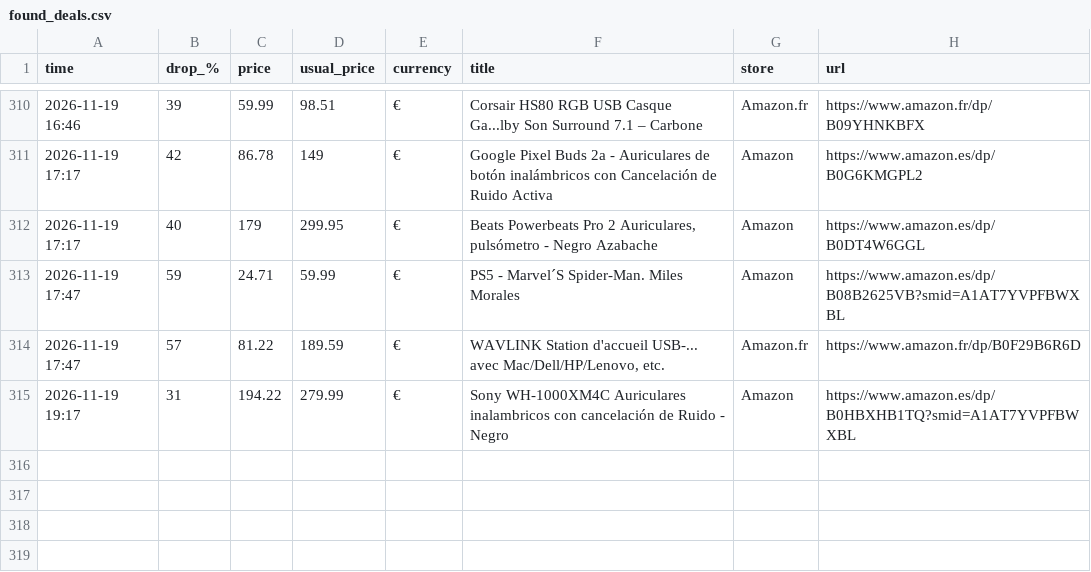
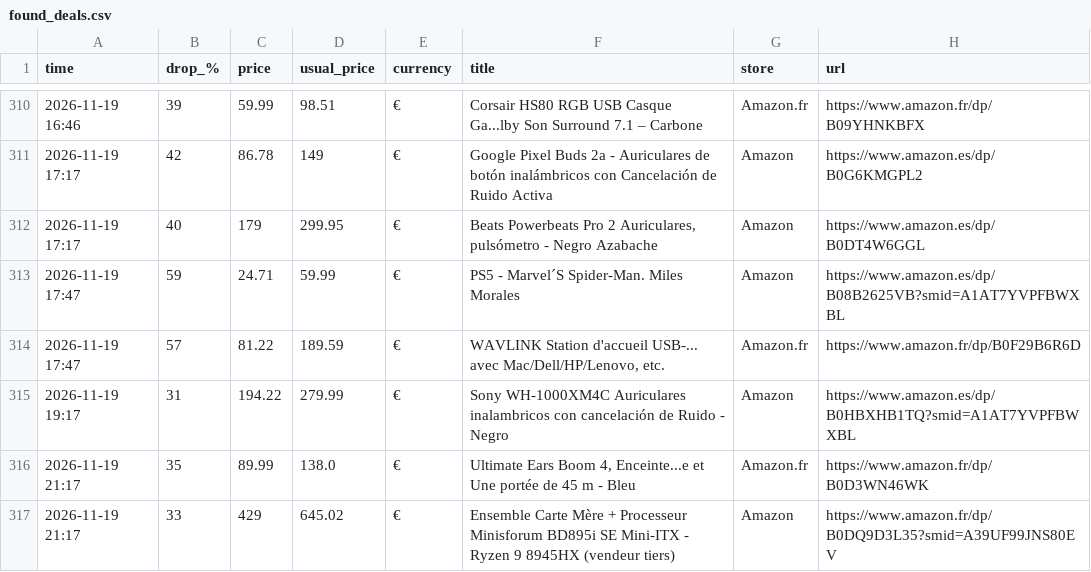
Before and after one commit to investinginfosec-png/deal-scanner, a CSV file: found_deals.csv, drawn as a sheet; only a part is shown, gaps mark what is left out; the diff names each change by its address in the sheet, - before the commit and + after, or states it on an @@ line.

```diff
--- a/found_deals.csv
+++ b/found_deals.csv
+row 316: 2026-11-19 21:17 | 35 | 89.99 | 138.0 | € | Ultimate Ears Boom 4, Enceinte...e et Une portée de 45 m - Bleu | Amazon.fr | https://www.amazon.fr/dp/B0D3WN46WK
+row 317: 2026-11-19 21:17 | 33 | 429 | 645.02 | € | Ensemble Carte Mère + Processeur Minisforum BD895i SE Mini-ITX - Ryzen 9 8945HX (vendeur tiers) | Amazon | https://www.amazon.fr/dp/B0DQ9D3L35?smid=A39UF99JNS80EV
```
Also changed, not shown: 3 other files.
